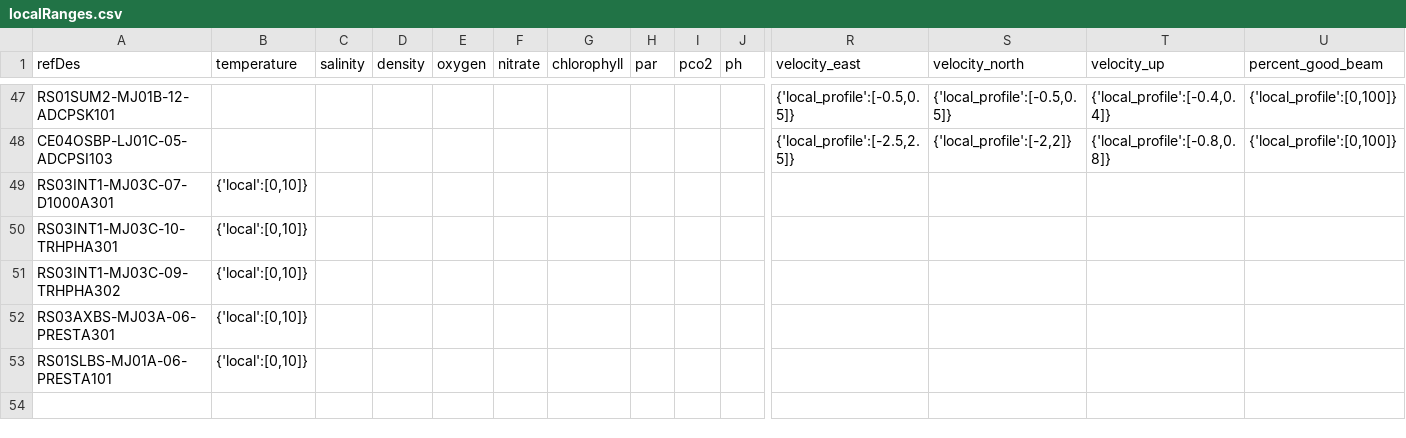
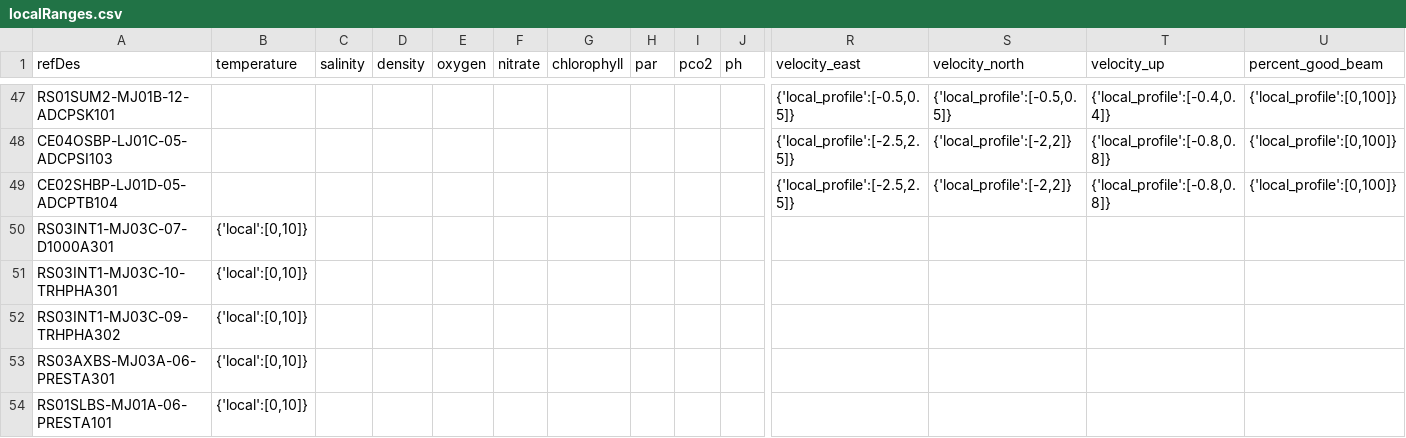
Before and after one commit to OOI-CabledArray/rca-data-tools, a CSV file: rca_data_tools/qaqc/params/localRanges.csv, drawn as a sheet; only a part is shown, gaps mark what is left out; rows hold the shown columns only; the diff names each change by its address in the sheet, - before the commit and + after, or states it on an @@ line.

```diff
--- a/rca_data_tools/qaqc/params/localRanges.csv
+++ b/rca_data_tools/qaqc/params/localRanges.csv
+row 49: CE02SHBP-LJ01D-05-ADCPTB104 |  |  |  |  |  |  |  |  |  | {'local_profile':[-2.5,2.5]} | {'local_profile':[-2,2]} | {'local_profile':[-0.8,0.8]} | {'local_profile':[0,100]}
```
Also changed, not shown: rca_data_tools/qaqc/params/sitesDictionary.csv.
